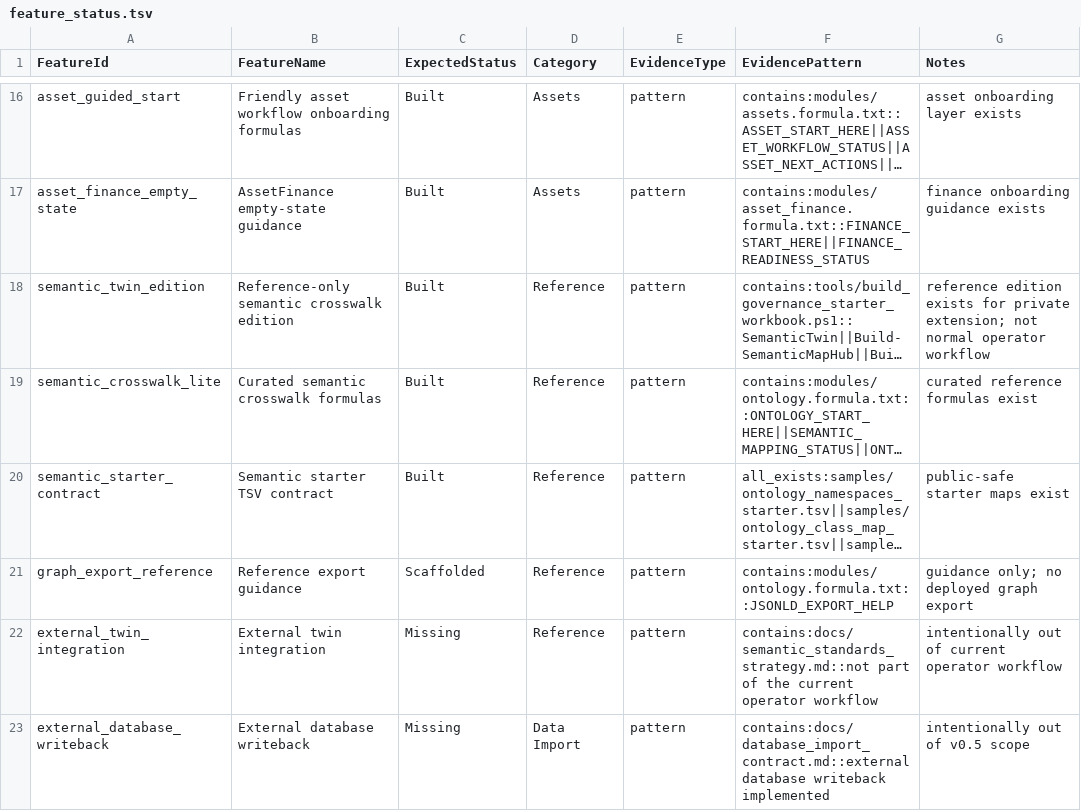
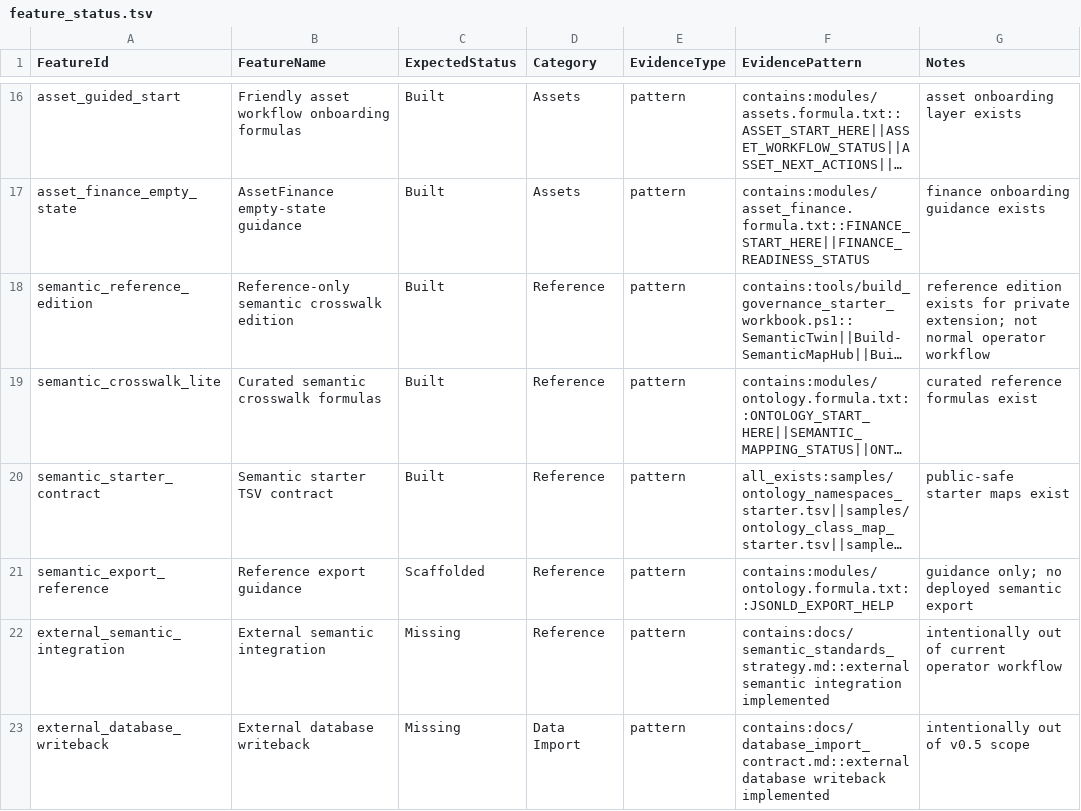
Before and after one commit to jared-bidlow/governed-excel-formula-modules, a TSV file: docs/feature_status.tsv, drawn as a sheet; only a part is shown, gaps mark what is left out; long unchanged cells end in …; the diff names each change by its address in the sheet, - before the commit and + after, or states it on an @@ line.

```diff
--- a/docs/feature_status.tsv
+++ b/docs/feature_status.tsv
-A18 (FeatureId): semantic_twin_edition
+A18 (FeatureId): semantic_reference_edition
-A21 (FeatureId): graph_export_reference
+A21 (FeatureId): semantic_export_reference
-G21 (Notes): guidance only; no deployed graph export
+G21 (Notes): guidance only; no deployed semantic export
-A22 (FeatureId): external_twin_integration
+A22 (FeatureId): external_semantic_integration
-B22 (FeatureName): External twin integration
+B22 (FeatureName): External semantic integration
-F22 (EvidencePattern): contains:docs/semantic_standards_strategy.md::not part of the current operator workflow
+F22 (EvidencePattern): contains:docs/semantic_standards_strategy.md::external semantic integration implemented
```
Also changed, not shown: 1 other file.
